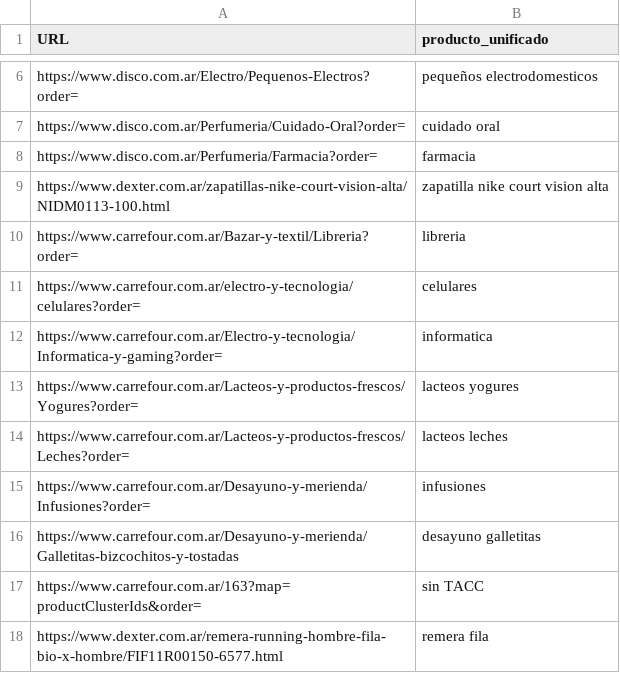
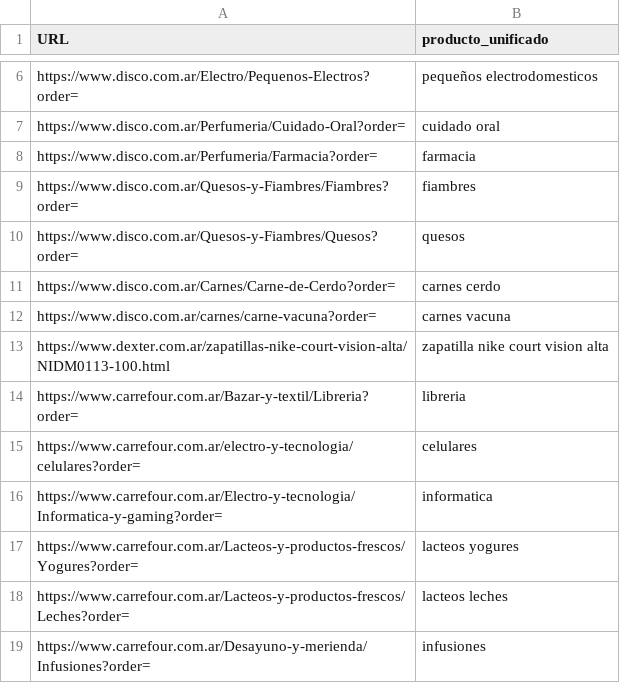
Before and after one commit to ngentile92/scraper_precio, a CSV file: url_productos.csv, drawn as a sheet; only a part is shown, gaps mark what is left out; the shorter side is filled out with more unchanged rows.

```diff
--- a/url_productos.csv
+++ b/url_productos.csv
@@ -8,2 +8,6 @@ https://www.disco.com.ar/Perfumeria/Cuidado-Oral?order=,cuidado oral
 https://www.disco.com.ar/Perfumeria/Farmacia?order=,farmacia
+https://www.disco.com.ar/Quesos-y-Fiambres/Fiambres?order=,fiambres
+https://www.disco.com.ar/Quesos-y-Fiambres/Quesos?order=,quesos
+https://www.disco.com.ar/Carnes/Carne-de-Cerdo?order=,carnes cerdo
+https://www.disco.com.ar/carnes/carne-vacuna?order=,carnes vacuna
 https://www.dexter.com.ar/zapatillas-nike-court-vision-alta/NIDM0113-100.html,zapatilla nike court vision alta
```
Also changed, not shown: 7 other files.
